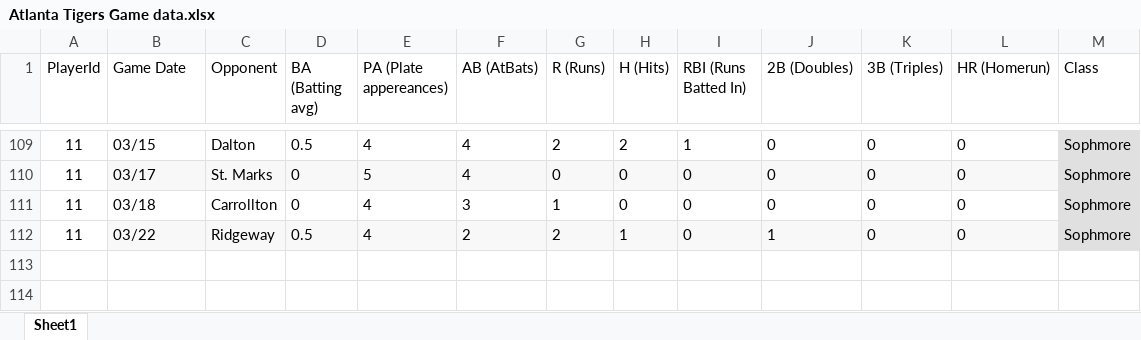
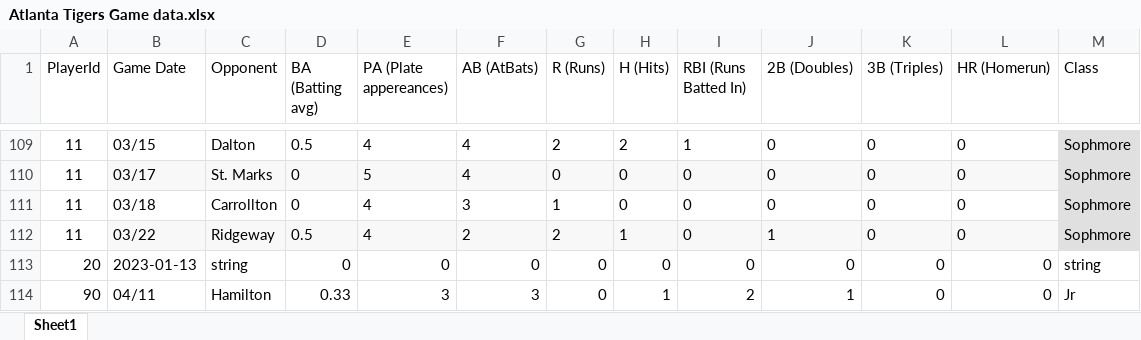
Before and after one commit to devmobin7/baseball-assessment, an Excel workbook: database/Atlanta Tigers Game data.xlsx, sheet Sheet1, drawn as a sheet; only a part is shown, gaps mark what is left out; values as stored, in another font and other column widths than the file's, no borders; the diff names each change by its address in the sheet, - before the commit and + after, or states it on an @@ line.

```diff
--- a/database/Atlanta Tigers Game data.xlsx (sheet Sheet1)
+++ b/database/Atlanta Tigers Game data.xlsx (sheet Sheet1)
+row 113: 20 | 2023-01-13 | string | 0 | 0 | 0 | 0 | 0 | 0 | 0 | 0 | 0 | string
+row 114: 90 | 04/11 | Hamilton | 0.33 | 3 | 3 | 0 | 1 | 2 | 1 | 0 | 0 | Jr
```
Also changed, not shown: 6 other files.
